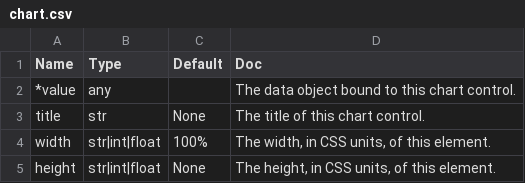
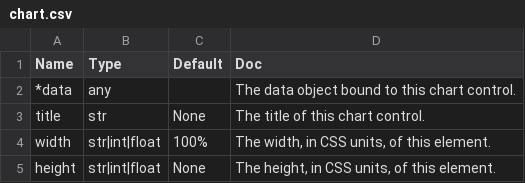
Before and after one commit to Avaiga/taipy, a CSV file: gui/doc/chart.csv, drawn as a sheet; only a part is shown.

Commit message:
table doc

```diff
--- a/gui/doc/chart.csv
+++ b/gui/doc/chart.csv
@@ -1,3 +1,3 @@
 Name,Type,Default,Doc
-*value,any,,The data object bound to this chart control.
+*data,any,,The data object bound to this chart control.
 title,str,None,The title of this chart control.
```
Also changed, not shown: gui/doc/table.csv, 3 other files.
